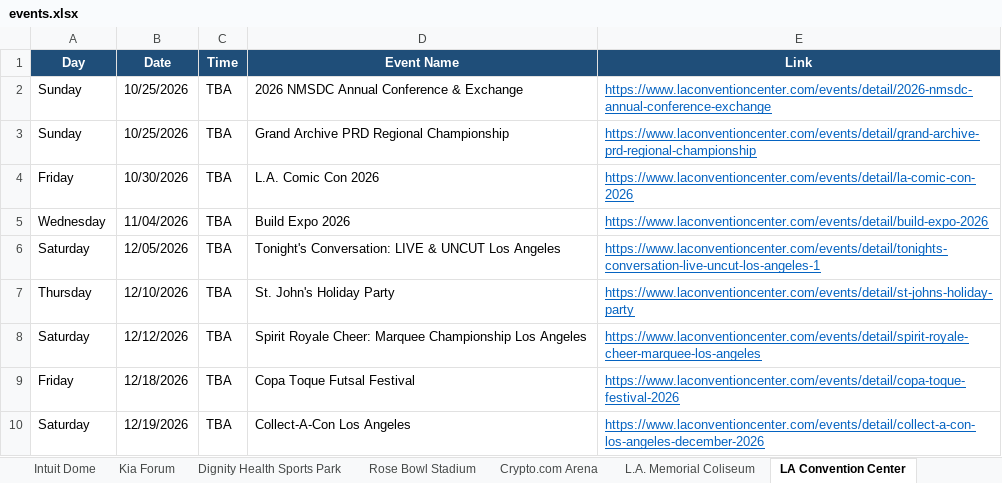
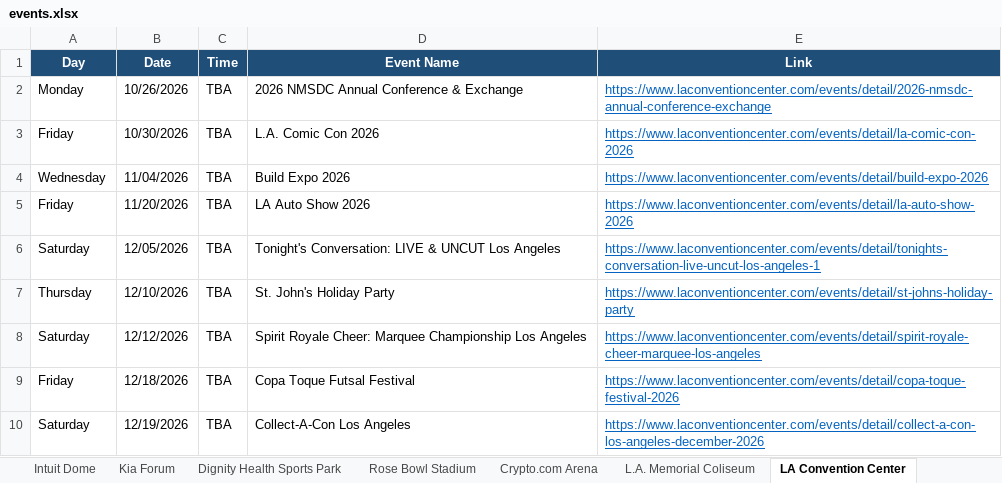
Before and after one commit to hannahlee-vzw/southern_california_events, an Excel workbook: docs/events.xlsx, sheet LA Convention Center, drawn as a sheet; only a part is shown; values as stored, in another font and other column widths than the file's, no borders; removed rows and columns are numbered as before the commit, all else as after; the diff names each change by its address in the sheet, - before the commit and + after, or states it on an @@ line.

```diff
--- a/docs/events.xlsx (sheet LA Convention Center)
+++ b/docs/events.xlsx (sheet LA Convention Center)
-A2 (Day): Sunday
+A2 (Day): Monday
-B2 (Date): 10/25/2026
+B2 (Date): 10/26/2026
-row 3: Sunday | 10/25/2026 | TBA | Grand Archive PRD Regional Championship | https://www.laconventioncenter.com/events/detail/grand-archive-prd-regional-championship
+row 5: Friday | 11/20/2026 | TBA | LA Auto Show 2026 | https://www.laconventioncenter.com/events/detail/la-auto-show-2026
```
Also changed, not shown: sheet Past Events, sheet Long Beach Convention Center, sheet Kia Forum, sheet Hollywood Palladium, sheet Intuit Dome, 3 other files.
